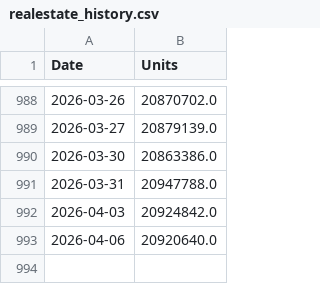
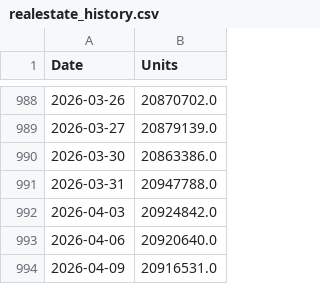
Before and after one commit to Moris350/etf-tracker, a CSV file: data/realestate_history.csv, drawn as a sheet; only a part is shown, gaps mark what is left out; the diff names each change by its address in the sheet, - before the commit and + after, or states it on an @@ line.

```diff
--- a/data/realestate_history.csv
+++ b/data/realestate_history.csv
+row 994: 2026-04-09 | 20916531.0
```
Also changed, not shown: data/construction_history.csv, data/harel_history.csv, 7 other files.
